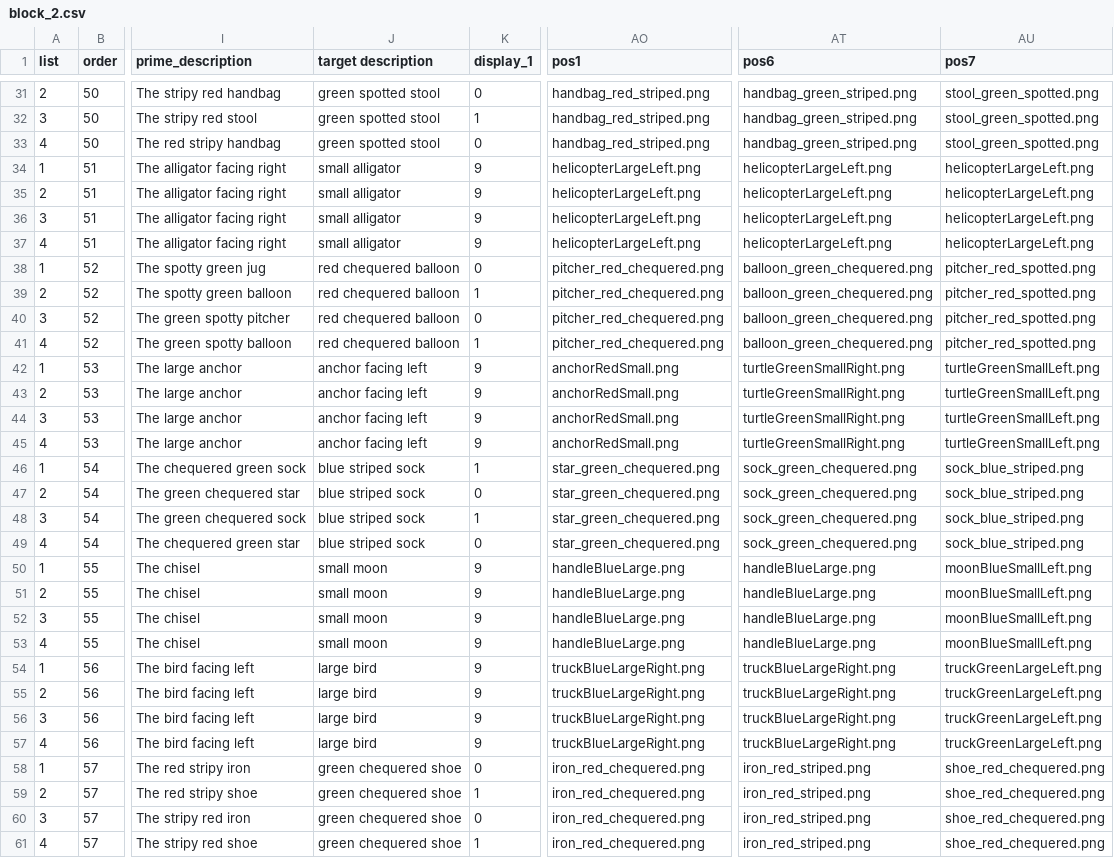
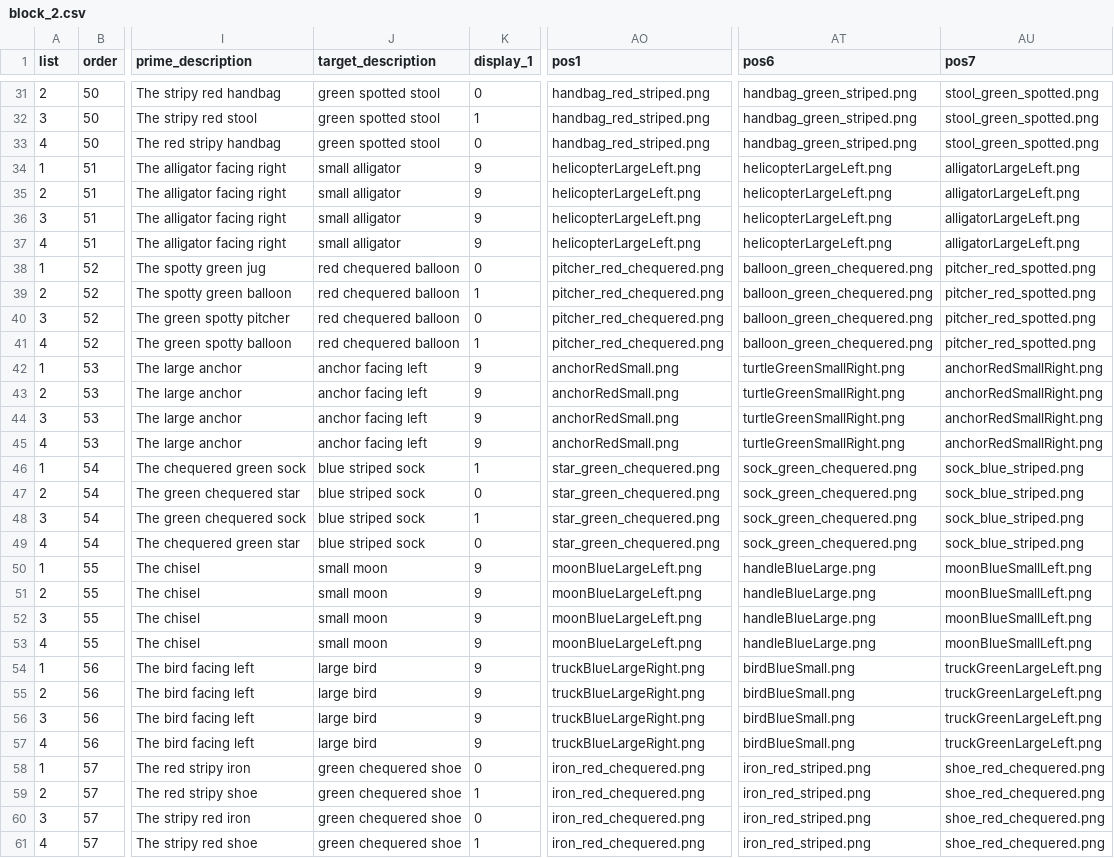
Before and after one commit to awpzs/RC_ENG_Priming, a CSV file: chunk_includes/block_2.csv, drawn as a sheet; only a part is shown, gaps mark what is left out; the diff covers the shown part only; the diff names each change by its address in the sheet, - before the commit and + after, or states it on an @@ line.

```diff
--- a/chunk_includes/block_2.csv
+++ b/chunk_includes/block_2.csv
-J1: target description
+J1: target_description
-AU34:AU37 (pos7): helicopterLargeLeft.png
+AU34:AU37 (pos7): alligatorLargeLeft.png
-AU42:AU45 (pos7): turtleGreenSmallLeft.png
+AU42:AU45 (pos7): anchorRedSmallRight.png
-AO50:AO53 (pos1): handleBlueLarge.png
+AO50:AO53 (pos1): moonBlueLargeLeft.png
-AT54:AT57 (pos6): truckBlueLargeRight.png
+AT54:AT57 (pos6): birdBlueSmall.png
```
Also changed, not shown: 60 edited cells elsewhere in this file, chunk_includes/block_1.csv, 7 other files.
